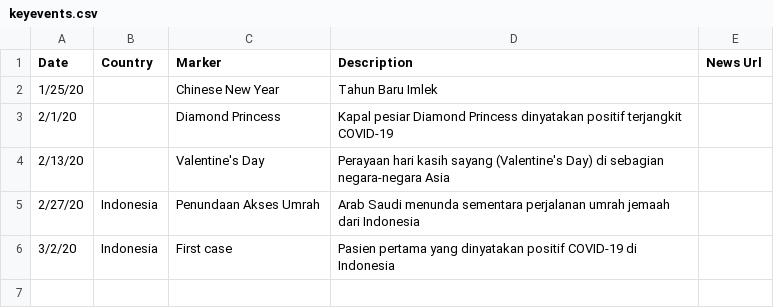
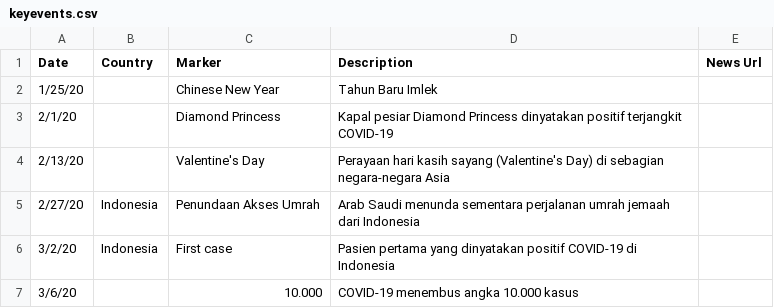
Before and after one commit to ronnygunawan/covid19id, a CSV file: data/keyevents.csv, drawn as a sheet.

Commit message:
Added 10k milestone to key events

```diff
--- a/data/keyevents.csv
+++ b/data/keyevents.csv
@@ -6 +6,2 @@ Date,Country,Marker,Description,News Url
 3/2/20,Indonesia,First case,Pasien pertama yang dinyatakan positif COVID-19 di Indonesia,
+3/6/20,,10.000,COVID-19 menembus angka 10.000 kasus,
```
